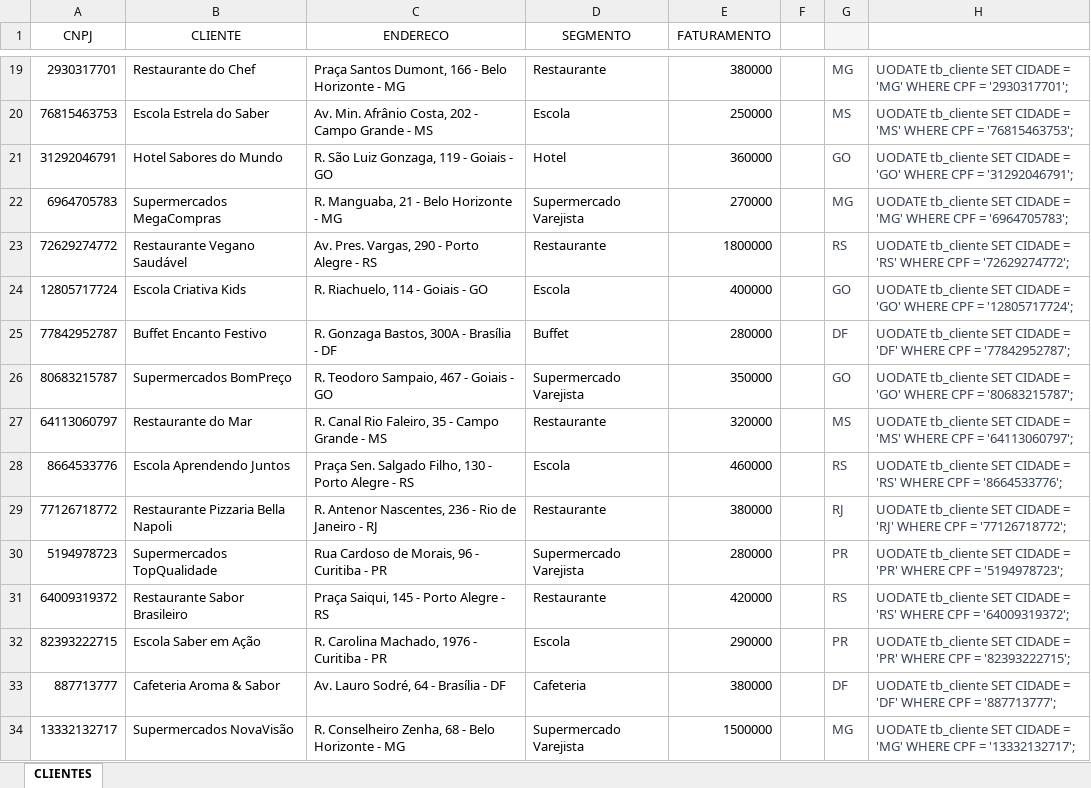
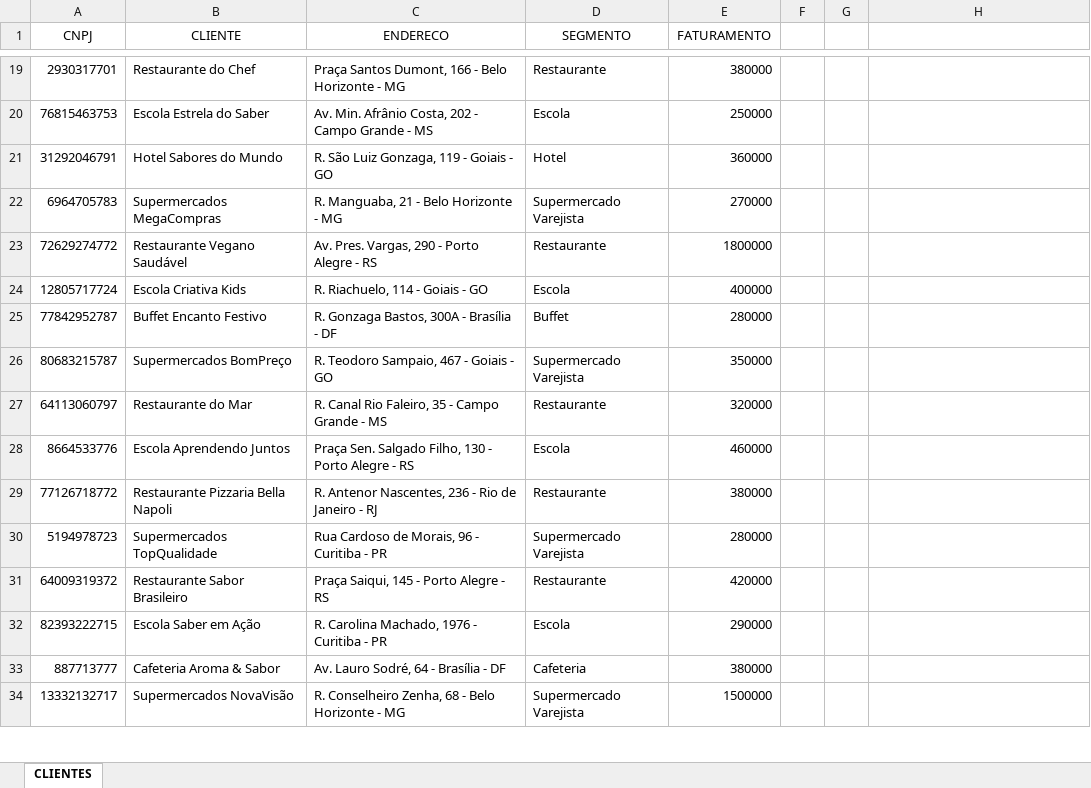
Before and after one commit to DeveloperCba/Formacao.DW, an Excel workbook: data/dimensoes/cliente/in/CADASTRO DE CLIENTES.xlsx, sheet CLIENTES, drawn as a sheet; only a part is shown, gaps mark what is left out; values as stored, in another font and other column widths than the file's, no borders; the diff covers the shown part only; the diff names each change by its address in the sheet, - before the commit and + after, or states it on an @@ line.

```diff
--- a/data/dimensoes/cliente/in/CADASTRO DE CLIENTES.xlsx (sheet CLIENTES)
+++ b/data/dimensoes/cliente/in/CADASTRO DE CLIENTES.xlsx (sheet CLIENTES)
-G1 fill: #F7F7F8
+G1 fill: none
-G19: MG
+G19: (empty)
-H19: UODATE tb_cliente SET CIDADE = 'MG' WHERE CPF = '2930317701';
+H19: (empty)
-G20: MS
+G20: (empty)
-H20: UODATE tb_cliente SET CIDADE = 'MS' WHERE CPF = '76815463753';
+H20: (empty)
-G21: GO
+G21: (empty)
-H21: UODATE tb_cliente SET CIDADE = 'GO' WHERE CPF = '31292046791';
+H21: (empty)
-G22: MG
+G22: (empty)
-H22: UODATE tb_cliente SET CIDADE = 'MG' WHERE CPF = '6964705783';
+H22: (empty)
-G23: RS
+G23: (empty)
-H23: UODATE tb_cliente SET CIDADE = 'RS' WHERE CPF = '72629274772';
+H23: (empty)
-G24: GO
+G24: (empty)
-H24: UODATE tb_cliente SET CIDADE = 'GO' WHERE CPF = '12805717724';
+H24: (empty)
-G25: DF
+G25: (empty)
-H25: UODATE tb_cliente SET CIDADE = 'DF' WHERE CPF = '77842952787';
+H25: (empty)
-G26: GO
+G26: (empty)
-H26: UODATE tb_cliente SET CIDADE = 'GO' WHERE CPF = '80683215787';
+H26: (empty)
-G27: MS
+G27: (empty)
-H27: UODATE tb_cliente SET CIDADE = 'MS' WHERE CPF = '64113060797';
+H27: (empty)
-G28: RS
+G28: (empty)
-H28: UODATE tb_cliente SET CIDADE = 'RS' WHERE CPF = '8664533776';
+H28: (empty)
-G29: RJ
+G29: (empty)
-H29: UODATE tb_cliente SET CIDADE = 'RJ' WHERE CPF = '77126718772';
+H29: (empty)
-G30: PR
+G30: (empty)
-H30: UODATE tb_cliente SET CIDADE = 'PR' WHERE CPF = '5194978723';
+H30: (empty)
-G31: RS
+G31: (empty)
-H31: UODATE tb_cliente SET CIDADE = 'RS' WHERE CPF = '64009319372';
+H31: (empty)
-G32: PR
+G32: (empty)
-H32: UODATE tb_cliente SET CIDADE = 'PR' WHERE CPF = '82393222715';
+H32: (empty)
-G33: DF
+G33: (empty)
-H33: UODATE tb_cliente SET CIDADE = 'DF' WHERE CPF = '887713777';
+H33: (empty)
-G34: MG
+G34: (empty)
-H34: UODATE tb_cliente SET CIDADE = 'MG' WHERE CPF = '13332132717';
+H34: (empty)
```
Also changed, not shown: 82 edited cells elsewhere in this sheet, 3 other files.
